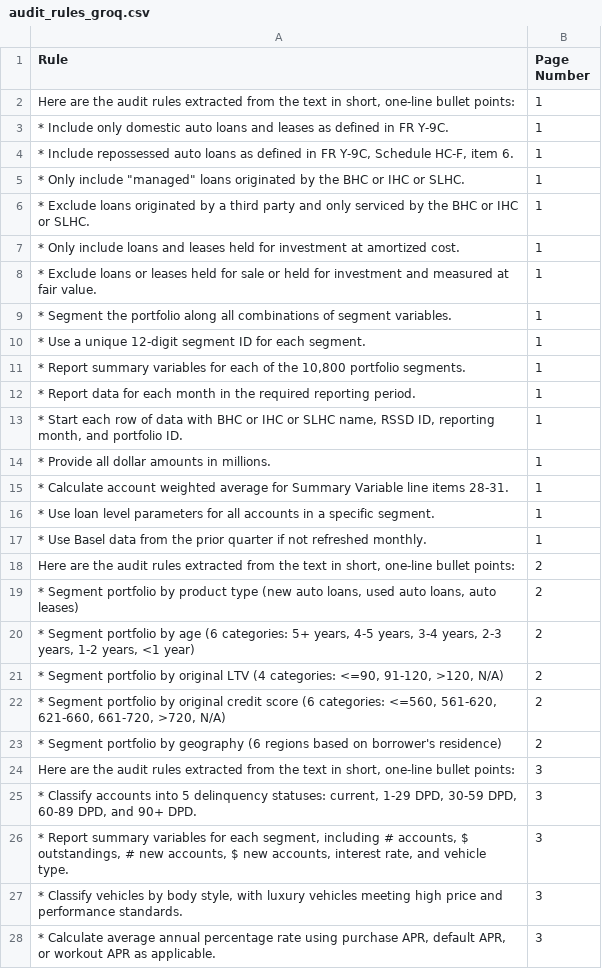
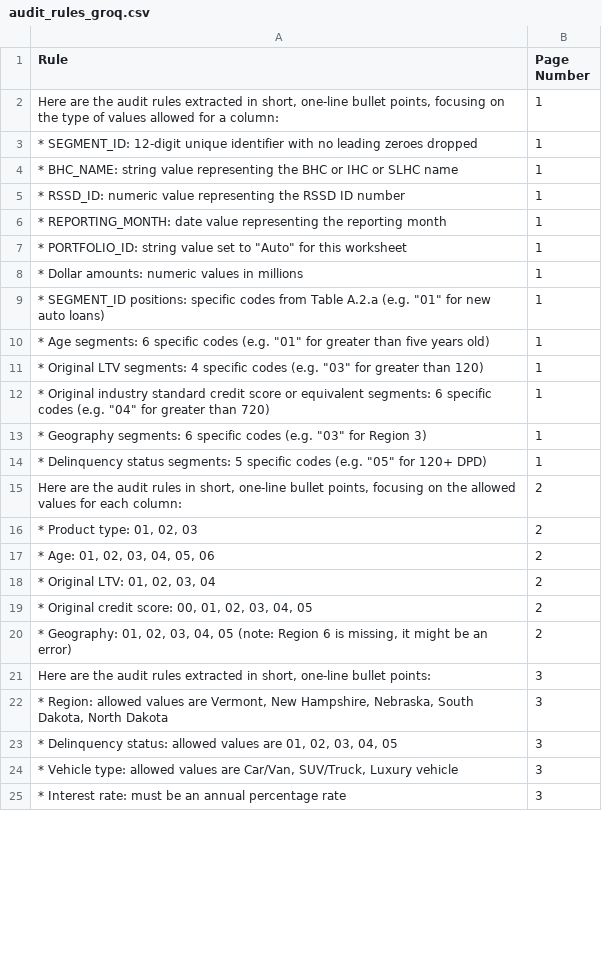
Before and after one commit to ewfx/gaidp-l-la-ma-mia, a CSV file: code/src/backend/poc/audit_rules_groq.csv, drawn as a sheet; only a part is shown; the diff covers the shown part only.

Commit message:
baseline

```diff
--- a/code/src/backend/poc/audit_rules_groq.csv
+++ b/code/src/backend/poc/audit_rules_groq.csv
@@ -1,28 +1,25 @@
 Rule,Page Number
-"Here are the audit rules extracted from the text in short, one-line bullet points:",1
-* Include only domestic auto loans and leases as defined in FR Y-9C.,1
-"* Include repossessed auto loans as defined in FR Y-9C, Schedule HC-F, item 6.",1
-"* Only include ""managed"" loans originated by the BHC or IHC or SLHC.",1
-* Exclude loans originated by a third party and only serviced by the BHC or IHC or SLHC.,1
-* Only include loans and leases held for investment at amortized cost.,1
-* Exclude loans or leases held for sale or held for investment and measured at fair value.,1
-* Segment the portfolio along all combinations of segment variables.,1
-* Use a unique 12-digit segment ID for each segment.,1
-"* Report summary variables for each of the 10,800 portfolio segments.",1
-* Report data for each month in the required reporting period.,1
-"* Start each row of data with BHC or IHC or SLHC name, RSSD ID, reporting month, and portfolio ID.",1
-* Provide all dollar amounts in millions.,1
-* Calculate account weighted average for Summary Variable line items 28-31.,1
-* Use loan level parameters for all accounts in a specific segment.,1
-* Use Basel data from the prior quarter if not refreshed monthly.,1
-"Here are the audit rules extracted from the text in short, one-line bullet points:",2
-"* Segment portfolio by product type (new auto loans, used auto loans, auto leases)",2
-"* Segment portfolio by age (6 categories: 5+ years, 4-5 years, 3-4 years, 2-3 years, 1-2 years, <1 year)",2
-"* Segment portfolio by original LTV (4 categories: <=90, 91-120, >120, N/A)",2
-"* Segment portfolio by original credit score (6 categories: <=560, 561-620, 621-660, 661-720, >720, N/A)",2
-* Segment portfolio by geography (6 regions based on borrower's residence),2
-"Here are the audit rules extracted from the text in short, one-line bullet points:",3
-"* Classify accounts into 5 delinquency statuses: current, 1-29 DPD, 30-59 DPD, 60-89 DPD, and 90+ DPD.",3
-"* Report summary variables for each segment, including # accounts, $ outstandings, # new accounts, $ new accounts, interest rate, and vehicle type.",3
-"* Classify vehicles by body style, with luxury vehicles meeting high price and performance standards.",3
-"* Calculate average annual percentage rate using purchase APR, default APR, or workout APR as applicable.",3
+"Here are the audit rules extracted in short, one-line bullet points, focusing on the type of values allowed for a column:",1
+* SEGMENT_ID: 12-digit unique identifier with no leading zeroes dropped,1
+* BHC_NAME: string value representing the BHC or IHC or SLHC name,1
+* RSSD_ID: numeric value representing the RSSD ID number,1
+* REPORTING_MONTH: date value representing the reporting month,1
+"* PORTFOLIO_ID: string value set to ""Auto"" for this worksheet",1
+* Dollar amounts: numeric values in millions,1
+"* SEGMENT_ID positions: specific codes from Table A.2.a (e.g. ""01"" for new auto loans)",1
+"* Age segments: 6 specific codes (e.g. ""01"" for greater than five years old)",1
+"* Original LTV segments: 4 specific codes (e.g. ""03"" for greater than 120)",1
+"* Original industry standard credit score or equivalent segments: 6 specific codes (e.g. ""04"" for greater than 720)",1
+"* Geography segments: 6 specific codes (e.g. ""03"" for Region 3)",1
+"* Delinquency status segments: 5 specific codes (e.g. ""05"" for 120+ DPD)",1
+"Here are the audit rules in short, one-line bullet points, focusing on the allowed values for each column:",2
+"* Product type: 01, 02, 03",2
+"* Age: 01, 02, 03, 04, 05, 06",2
+"* Original LTV: 01, 02, 03, 04",2
+"* Original credit score: 00, 01, 02, 03, 04, 05",2
+"* Geography: 01, 02, 03, 04, 05 (note: Region 6 is missing, it might be an error)",2
+"Here are the audit rules extracted in short, one-line bullet points:",3
+"* Region: allowed values are Vermont, New Hampshire, Nebraska, South Dakota, North Dakota",3
+"* Delinquency status: allowed values are 01, 02, 03, 04, 05",3
+"* Vehicle type: allowed values are Car/Van, SUV/Truck, Luxury vehicle",3
+* Interest rate: must be an annual percentage rate,3
```
Also changed, not shown: 12 removed rows and 27 edited cells elsewhere in this file, 2 other files.
